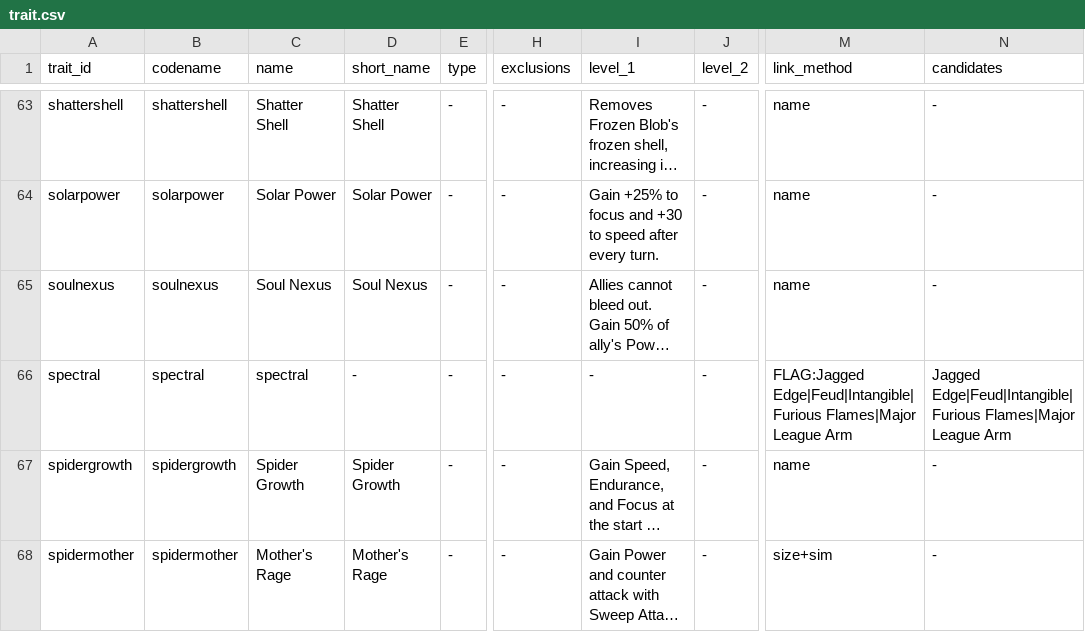
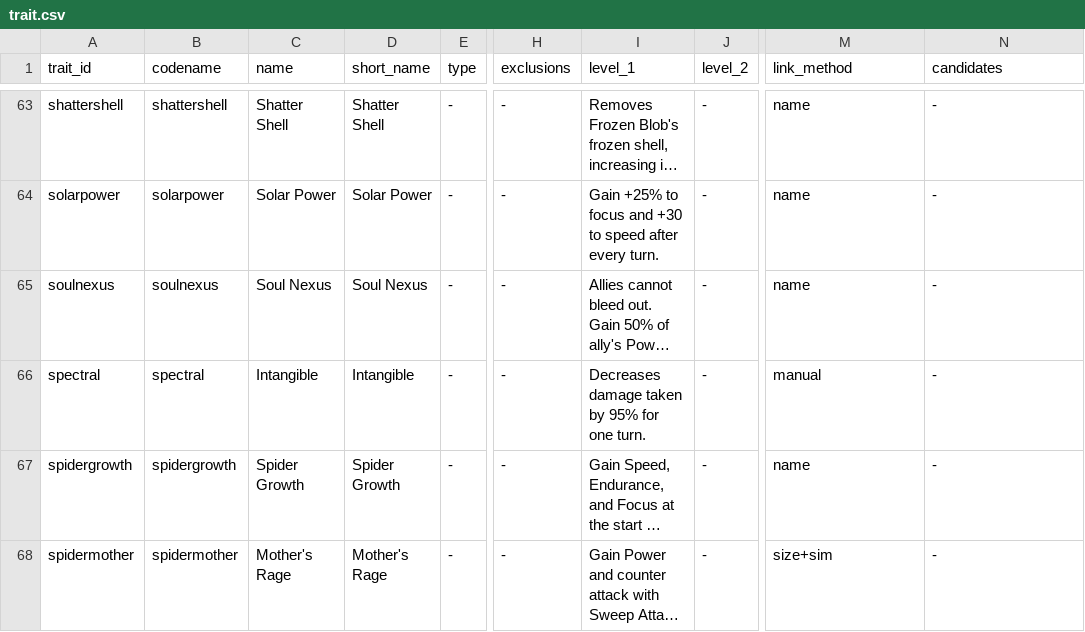
Before and after one commit to misterwtheface-oss/tbc-build-calc, a CSV file: data/references/trait.csv, drawn as a sheet; only a part is shown, gaps mark what is left out; long unchanged cells end in …; the diff names each change by its address in the sheet, - before the commit and + after, or states it on an @@ line.

```diff
--- a/data/references/trait.csv
+++ b/data/references/trait.csv
-C66 (name): spectral
+C66 (name): Intangible
-D66 (short_name): -
+D66 (short_name): Intangible
-I66 (level_1): -
+I66 (level_1): Decreases damage taken by 95% for one turn.
-M66 (link_method): FLAG:Jagged Edge|Feud|Intangible|Furious Flames|Major League Arm
+M66 (link_method): manual
-N66 (candidates): Jagged Edge|Feud|Intangible|Furious Flames|Major League Arm
+N66 (candidates): -
```
Also changed, not shown: data/references/distortion.csv, 1 other file.
